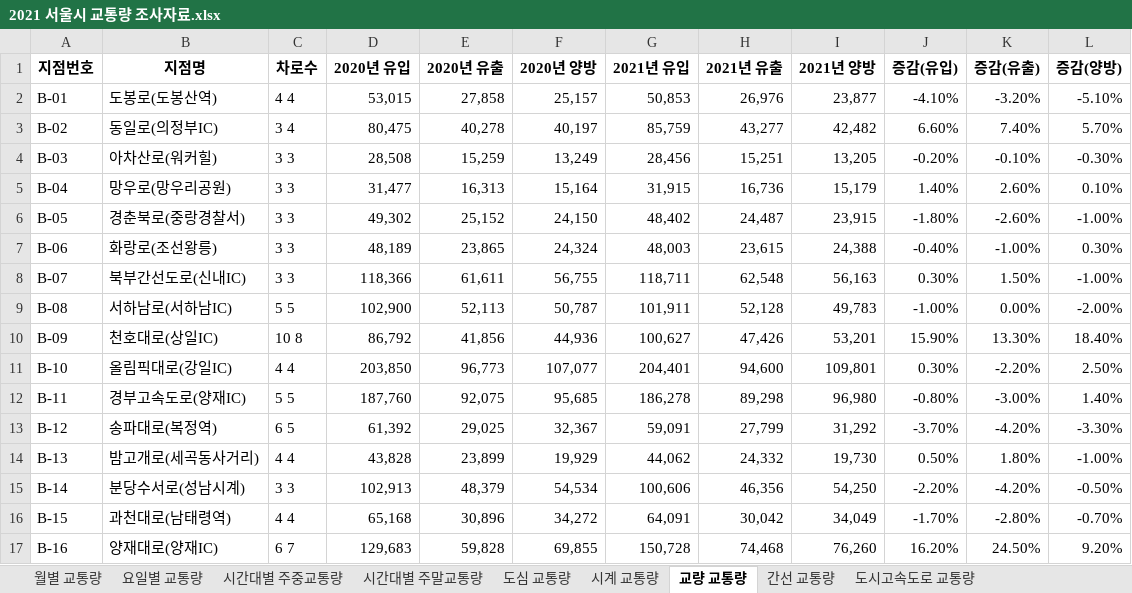
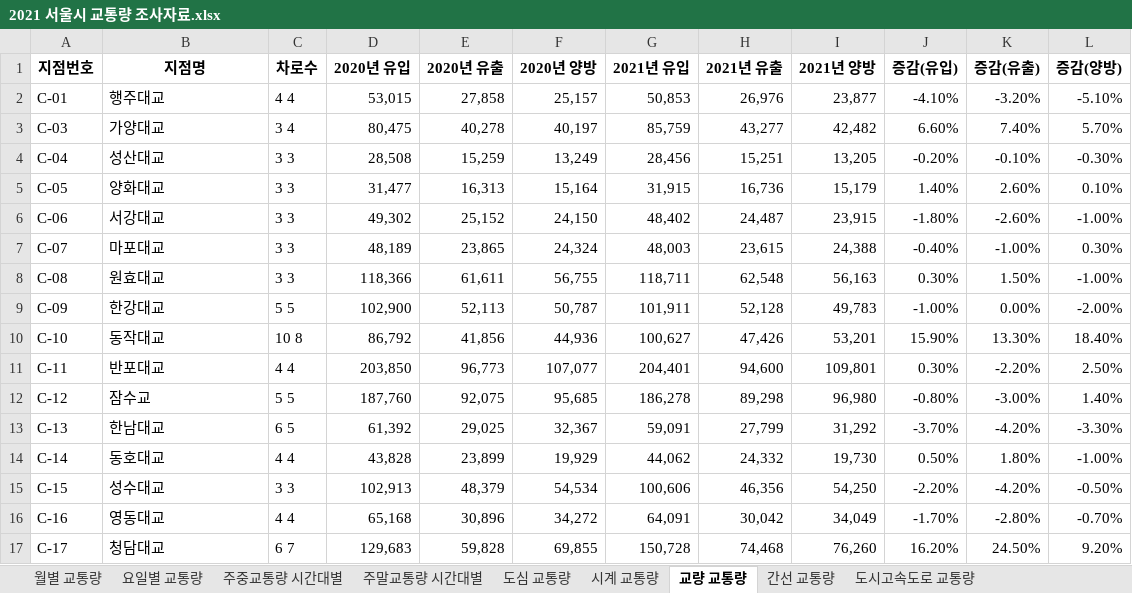
Before and after one commit to leehj24/Traffic, an Excel workbook: dataset/2021 서울시 교통량 조사자료.xlsx, sheet 교량 교통량, drawn as a sheet; only a part is shown; values as stored, in another font and other column widths than the file's, no borders; the diff covers the shown part only; the diff names each change by its address in the sheet, - before the commit and + after, or states it on an @@ line.

```diff
--- a/dataset/2021 서울시 교통량 조사자료.xlsx (sheet 교량 교통량)
+++ b/dataset/2021 서울시 교통량 조사자료.xlsx (sheet 교량 교통량)
-sheet tab: 시간대별 주중교통량
+sheet tab: 주중교통량 시간대별
-sheet tab: 시간대별 주말교통량
+sheet tab: 주말교통량 시간대별
-A2 (지점번호): B-01
+A2 (지점번호): C-01
-B2 (지점명): 도봉로(도봉산역)
+B2 (지점명): 행주대교
-A3 (지점번호): B-02
+A3 (지점번호): C-03
-B3 (지점명): 동일로(의정부IC)
+B3 (지점명): 가양대교
-A4 (지점번호): B-03
+A4 (지점번호): C-04
-B4 (지점명): 아차산로(워커힐)
+B4 (지점명): 성산대교
-A5 (지점번호): B-04
+A5 (지점번호): C-05
-B5 (지점명): 망우로(망우리공원)
+B5 (지점명): 양화대교
-A6 (지점번호): B-05
+A6 (지점번호): C-06
-B6 (지점명): 경춘북로(중랑경찰서)
+B6 (지점명): 서강대교
-A7 (지점번호): B-06
+A7 (지점번호): C-07
-B7 (지점명): 화랑로(조선왕릉)
+B7 (지점명): 마포대교
-A8 (지점번호): B-07
+A8 (지점번호): C-08
-B8 (지점명): 북부간선도로(신내IC)
+B8 (지점명): 원효대교
-A9 (지점번호): B-08
+A9 (지점번호): C-09
-B9 (지점명): 서하남로(서하남IC)
+B9 (지점명): 한강대교
-A10 (지점번호): B-09
+A10 (지점번호): C-10
-B10 (지점명): 천호대로(상일IC)
+B10 (지점명): 동작대교
-A11 (지점번호): B-10
+A11 (지점번호): C-11
-B11 (지점명): 올림픽대로(강일IC)
+B11 (지점명): 반포대교
-A12 (지점번호): B-11
+A12 (지점번호): C-12
-B12 (지점명): 경부고속도로(양재IC)
+B12 (지점명): 잠수교
-A13 (지점번호): B-12
+A13 (지점번호): C-13
-B13 (지점명): 송파대로(복정역)
+B13 (지점명): 한남대교
-A14 (지점번호): B-13
+A14 (지점번호): C-14
-B14 (지점명): 밤고개로(세곡동사거리)
+B14 (지점명): 동호대교
-A15 (지점번호): B-14
+A15 (지점번호): C-15
-B15 (지점명): 분당수서로(성남시계)
+B15 (지점명): 성수대교
-A16 (지점번호): B-15
+A16 (지점번호): C-16
-B16 (지점명): 과천대로(남태령역)
+B16 (지점명): 영동대교
-A17 (지점번호): B-16
+A17 (지점번호): C-17
-B17 (지점명): 양재대로(양재IC)
+B17 (지점명): 청담대교
```
Also changed, not shown: 10 edited cells elsewhere in this sheet, sheet 간선 교통량, sheet 도시고속도로 교통량, dataset/2020 서울시 교통량 조사자료.xlsx, dataset/2022 서울시 교통량 조사자료.xlsx, 22 other files.
